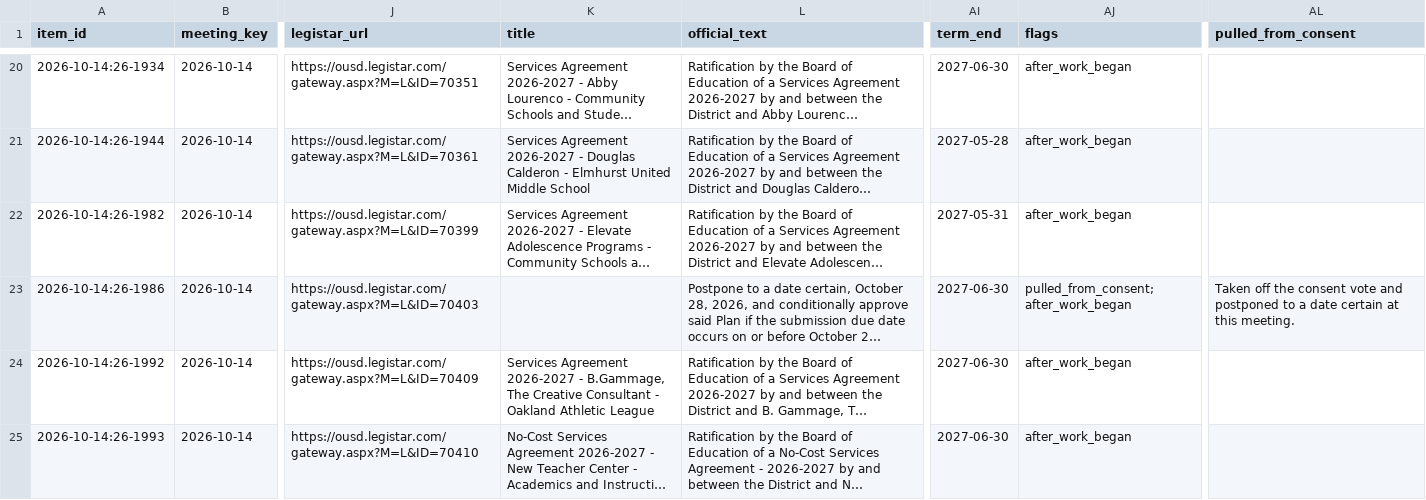
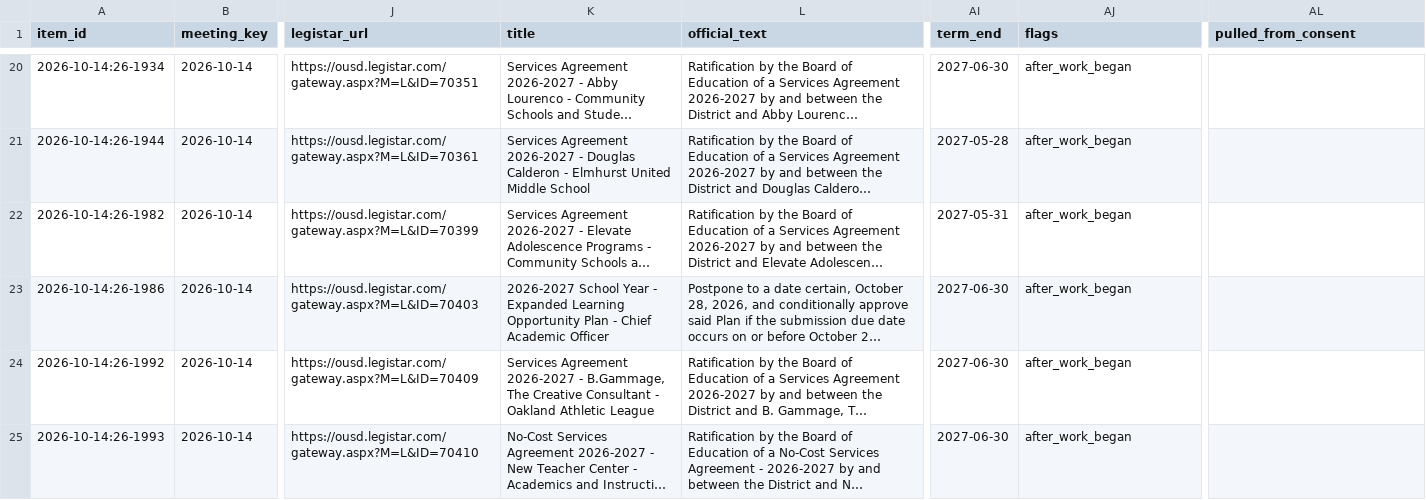
Before and after one commit to oakvs/ousd-consent-data, a CSV file: data/exports/meetings/2026-10-14.csv, drawn as a sheet; only a part is shown, gaps mark what is left out; long unchanged cells end in …; the diff names each change by its address in the sheet, - before the commit and + after, or states it on an @@ line.

```diff
--- a/data/exports/meetings/2026-10-14.csv
+++ b/data/exports/meetings/2026-10-14.csv
-K23 (title): (empty)
+K23 (title): 2026-2027 School Year - Expanded Learning Opportunity Plan - Chief Academic Officer
-AJ23 (flags): pulled_from_consent; after_work_began
+AJ23 (flags): after_work_began
-AL23 (pulled_from_consent): Taken off the consent vote and postponed to a date certain at this meeting.
+AL23 (pulled_from_consent): (empty)
```
Also changed, not shown: data/exports/meetings.csv, data/exports/meetings/2026-10-28.csv, 13 other files.
